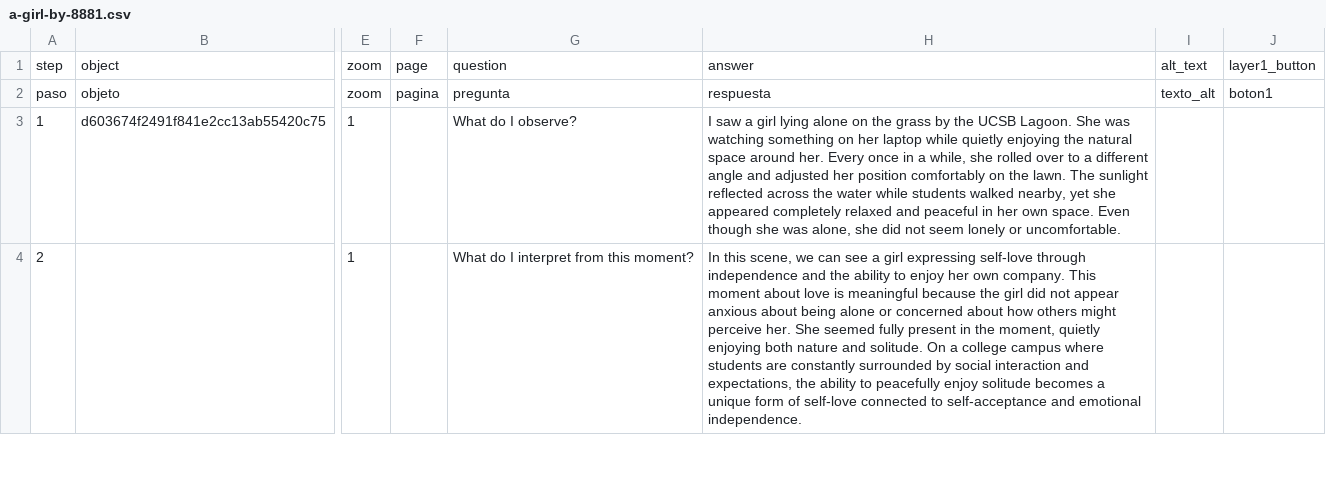
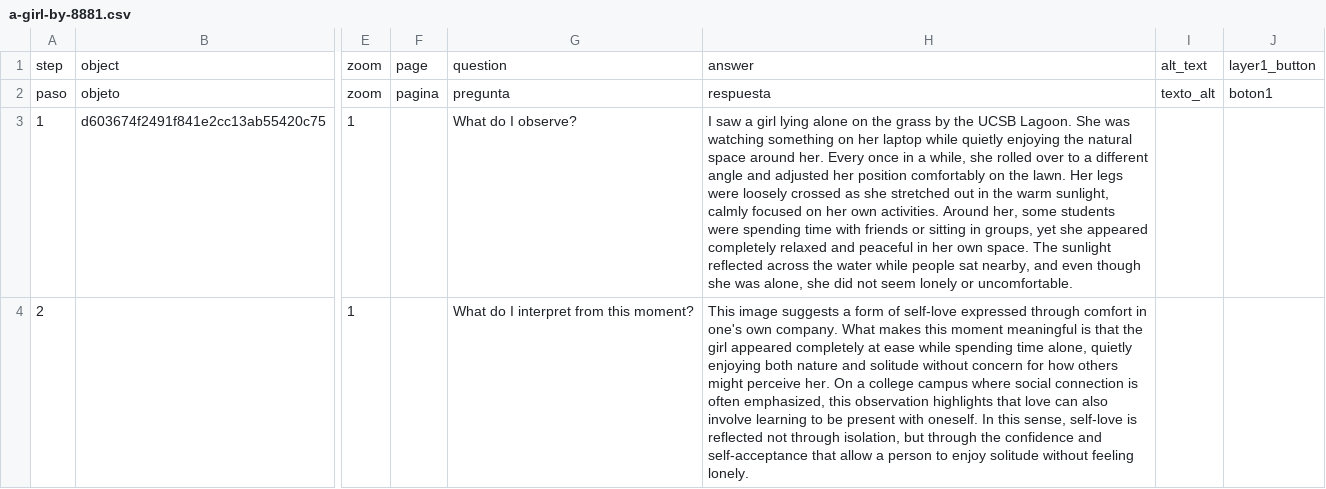
Before and after one commit to xinyang-crypto/my-teals-site, a CSV file: telar-content/spreadsheets/a-girl-by-8881.csv, drawn as a sheet; only a part is shown, gaps mark what is left out; the diff covers the shown part only; the diff names each change by its address in the sheet, - before the commit and + after, or states it on an @@ line.

Commit message:
Modify 4 stories, remove 1 page
Changed:
  Story: A Girl by the Lagoon
  Story: Colorful Love by the Lagoon
  Story: Genuine Listening at the University Center
  Story: Support in a Vulnerable Moment Outside the Library

Removed:
  Page: about

Published via Telar Compositor

```diff
--- a/telar-content/spreadsheets/a-girl-by-8881.csv
+++ b/telar-content/spreadsheets/a-girl-by-8881.csv
-H3: …the lawn. The sunlight reflected across the water while students walked nearby, yet she appeared completely relaxed and peaceful in her own space. Even though she…
+H3: …the lawn. Her legs were loosely crossed as she stretched out in the warm sunlight, calmly focused on her own activities. Around her, some students were spending time with friends or sitting in groups, yet she appeared completely relaxed and peaceful in her own space. The sunlight reflected across the water while people sat nearby, and even though she…
-H4: In this scene, we can see a girl expressing self-love through independence and the ability to enjoy her own company. This moment about love is meaningful because the girl did not appear anxious about being alone or concerned about how others might perceive her. She seemed fully present in the moment, quietly enjoying both nature and solitude. On a college campus where students are constantly surrounded by social interaction and expectations, the ability to peacefully enjoy solitude becomes a unique form of self-love connected to self-acceptance and emotional independence.
+H4: This image suggests a form of self-love expressed through comfort in one's own company. What makes this moment meaningful is that the girl appeared completely at ease while spending time alone, quietly enjoying both nature and solitude without concern for how others might perceive her. On a college campus where social connection is often emphasized, this observation highlights that love can also involve learning to be present with oneself. In this sense, self-love is reflected not through isolation, but through the confidence and self-acceptance that allow a person to enjoy solitude without feeling lonely.
```
Also changed, not shown: 1 edited cell elsewhere in this file, telar-content/spreadsheets/colorful-love-by-2vgn.csv, telar-content/spreadsheets/genuine-listening-at-vuef.csv, 2 other files.
